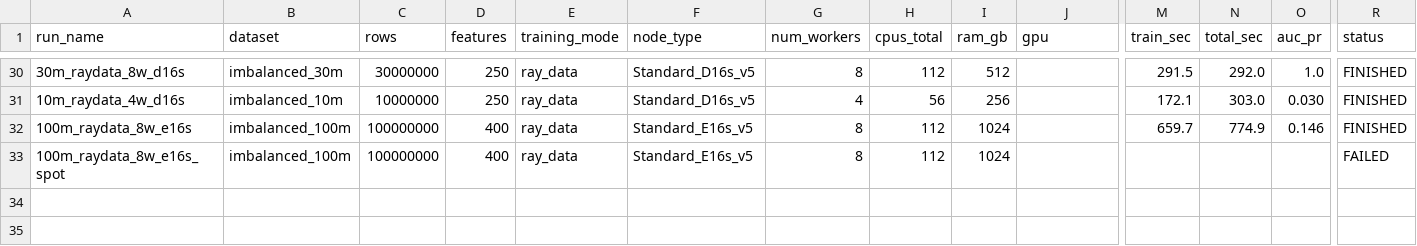
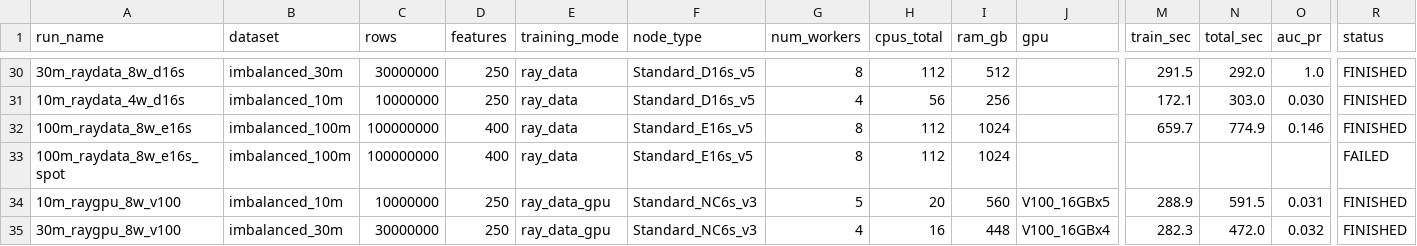
Before and after one commit to Data-drone/Scaling_ML_on_db, a CSV file: results/scaling_benchmark.csv, drawn as a sheet; only a part is shown, gaps mark what is left out; rows hold the shown columns only; the diff names each change by its address in the sheet, - before the commit and + after, or states it on an @@ line.

```diff
--- a/results/scaling_benchmark.csv
+++ b/results/scaling_benchmark.csv
+row 34: 10m_raygpu_8w_v100 | imbalanced_10m | 10000000 | 250 | ray_data_gpu | Standard_NC6s_v3 | 5 | 20 | 560 | V100_16GBx5 | 288.9 | 591.5 | 0.031 | FINISHED
+row 35: 30m_raygpu_8w_v100 | imbalanced_30m | 30000000 | 250 | ray_data_gpu | Standard_NC6s_v3 | 4 | 16 | 448 | V100_16GBx4 | 282.3 | 472.0 | 0.032 | FINISHED
```
Also changed, not shown: 2 other files.
